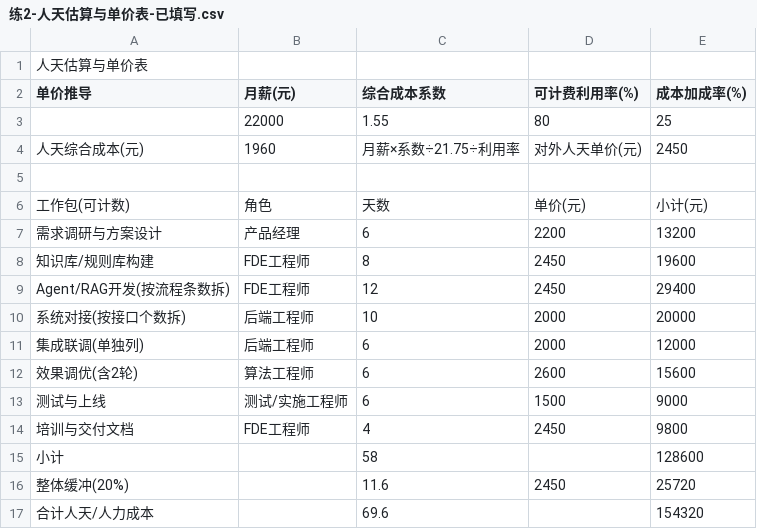
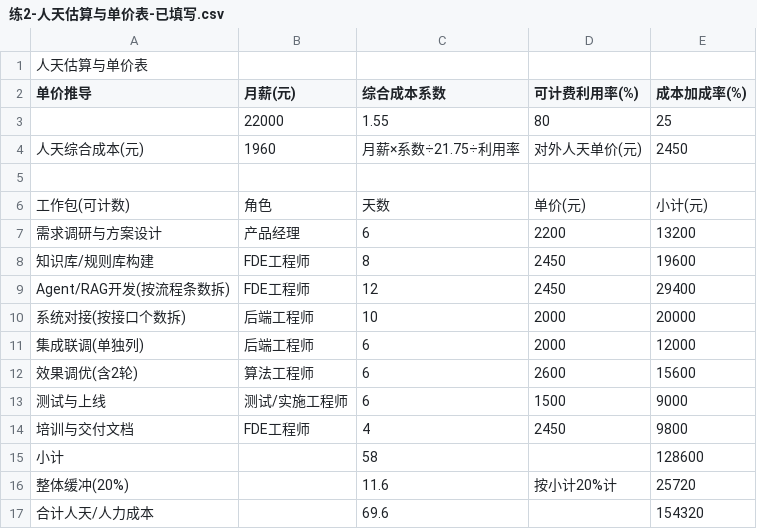
Before and after one commit to yu-elklu02/open-source-homework, a CSV file: docs/报价与ROI/练2-人天估算与单价表-已填写.csv, drawn as a sheet.

```diff
--- a/docs/报价与ROI/练2-人天估算与单价表-已填写.csv
+++ b/docs/报价与ROI/练2-人天估算与单价表-已填写.csv
@@ -15,3 +15,3 @@ Agent/RAG开发(按流程条数拆),FDE工程师,12,2450,29400
 小计,,58,,128600
-整体缓冲(20%),,11.6,2450,25720
+整体缓冲(20%),,11.6,按小计20%计,25720
 合计人天/人力成本,,69.6,,154320
```
Also changed, not shown: docs/报价与ROI/练1-成本拆解表-已填写.csv, docs/报价与ROI/练3-Token月成本测算表-已填写.csv, 2 other files.
